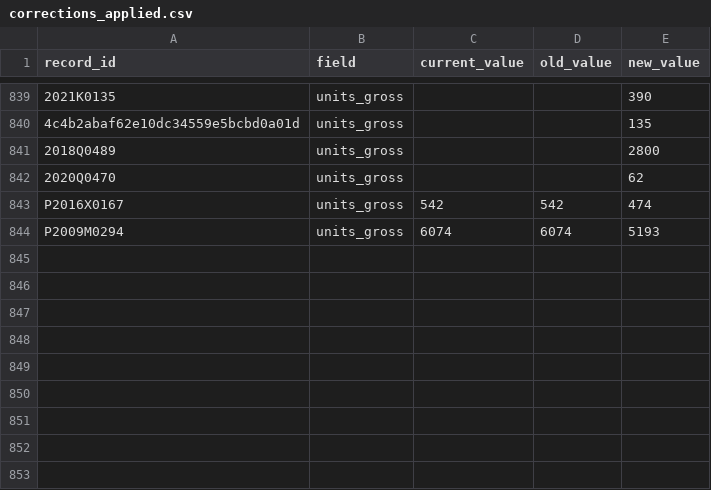
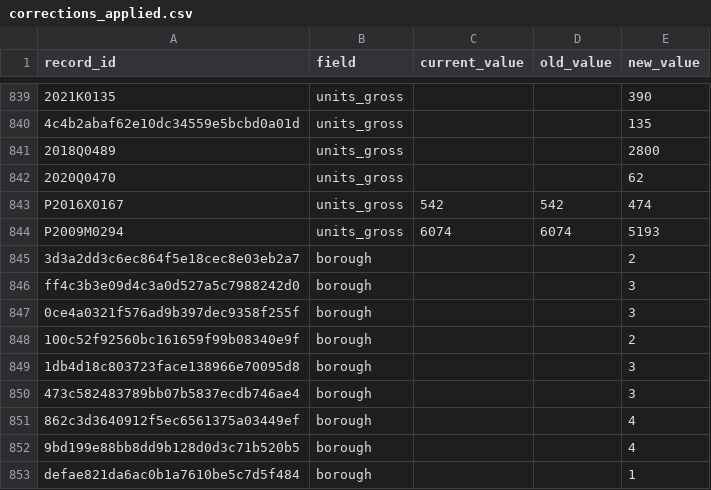
Before and after one commit to NYCPlanning/db-knownprojects, a CSV file: output/review/corrections_applied.csv, drawn as a sheet; only a part is shown, gaps mark what is left out; the diff names each change by its address in the sheet, - before the commit and + after, or states it on an @@ line.

Commit message:
update output

```diff
--- a/output/review/corrections_applied.csv
+++ b/output/review/corrections_applied.csv
+row 845: 3d3a2dd3c6ec864f5e18cec8e03eb2a7 | borough |  |  | 2
+row 846: ff4c3b3e09d4c3a0d527a5c7988242d0 | borough |  |  | 3
+row 847: 0ce4a0321f576ad9b397dec9358f255f | borough |  |  | 3
+row 848: 100c52f92560bc161659f99b08340e9f | borough |  |  | 2
+row 849: 1db4d18c803723face138966e70095d8 | borough |  |  | 3
+row 850: 473c582483789bb07b5837ecdb746ae4 | borough |  |  | 3
+row 851: 862c3d3640912f5ec6561375a03449ef | borough |  |  | 4
+row 852: 9bd199e88bb8dd9b128d0d3c71b520b5 | borough |  |  | 4
+row 853: defae821da6ac0b1a7610be5c7d5f484 | borough |  |  | 1
```
Also changed, not shown: 9 other files.
